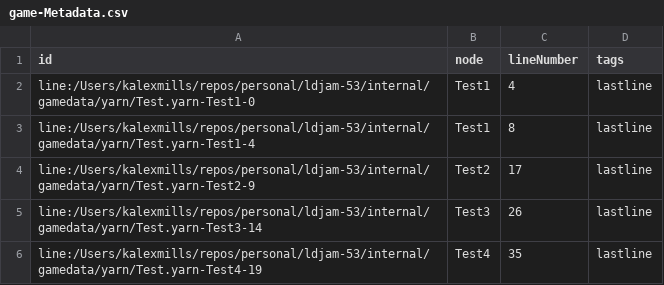
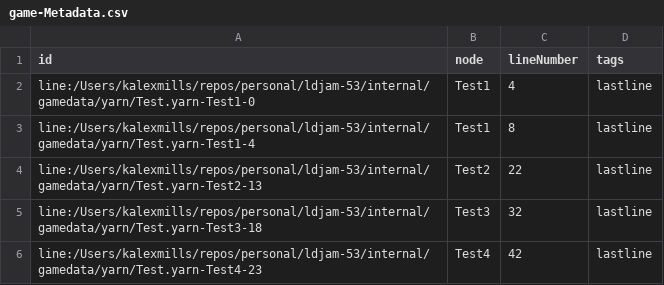
Before and after one commit to Frabjous-Studios/ldjam-53, a CSV file: internal/gamedata/yarn/bin/game-Metadata.csv, drawn as a sheet.

```diff
--- a/internal/gamedata/yarn/bin/game-Metadata.csv
+++ b/internal/gamedata/yarn/bin/game-Metadata.csv
@@ -3,4 +3,4 @@ line:/Users/kalexmills/repos/personal/ldjam-53/internal/gamedata/yarn/Test.yarn-
 line:/Users/kalexmills/repos/personal/ldjam-53/internal/gamedata/yarn/Test.yarn-Test1-4,Test1,8,lastline
-line:/Users/kalexmills/repos/personal/ldjam-53/internal/gamedata/yarn/Test.yarn-Test2-9,Test2,17,lastline
-line:/Users/kalexmills/repos/personal/ldjam-53/internal/gamedata/yarn/Test.yarn-Test3-14,Test3,26,lastline
-line:/Users/kalexmills/repos/personal/ldjam-53/internal/gamedata/yarn/Test.yarn-Test4-19,Test4,35,lastline
+line:/Users/kalexmills/repos/personal/ldjam-53/internal/gamedata/yarn/Test.yarn-Test2-13,Test2,22,lastline
+line:/Users/kalexmills/repos/personal/ldjam-53/internal/gamedata/yarn/Test.yarn-Test3-18,Test3,32,lastline
+line:/Users/kalexmills/repos/personal/ldjam-53/internal/gamedata/yarn/Test.yarn-Test4-23,Test4,42,lastline
```
Also changed, not shown: internal/gamedata/yarn/bin/game-Lines.csv, 7 other files.
